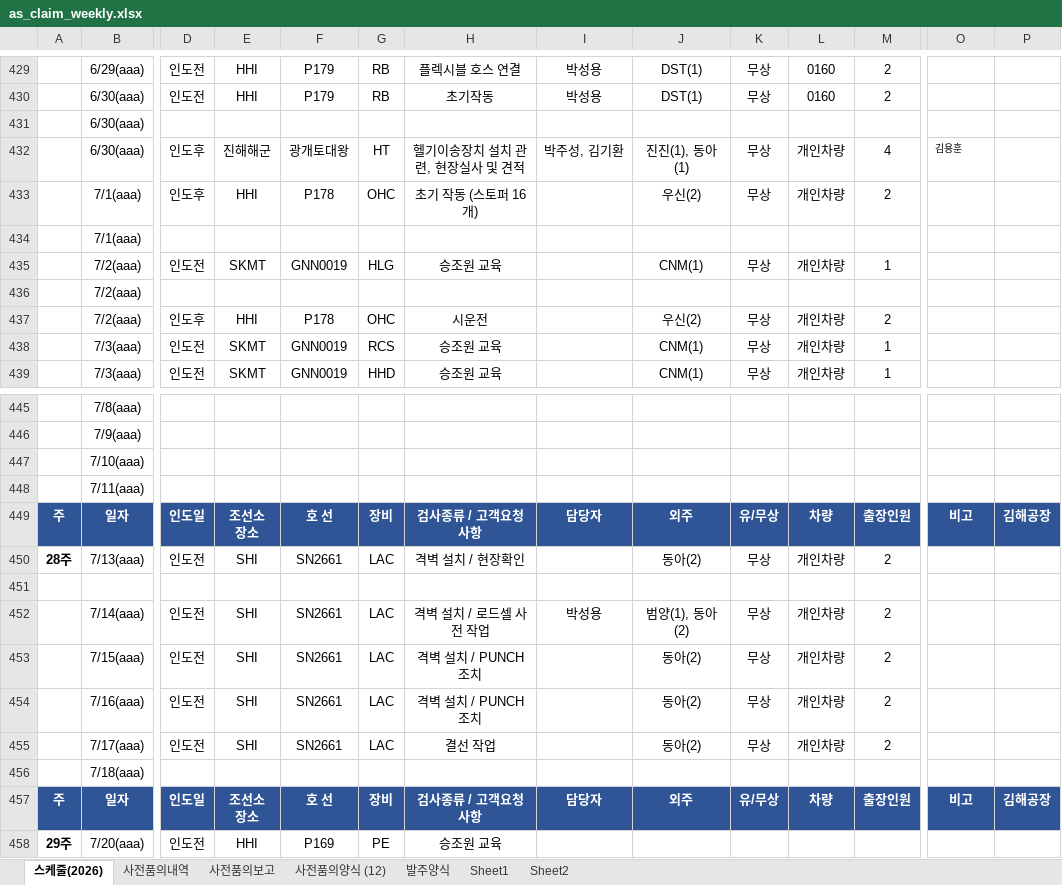
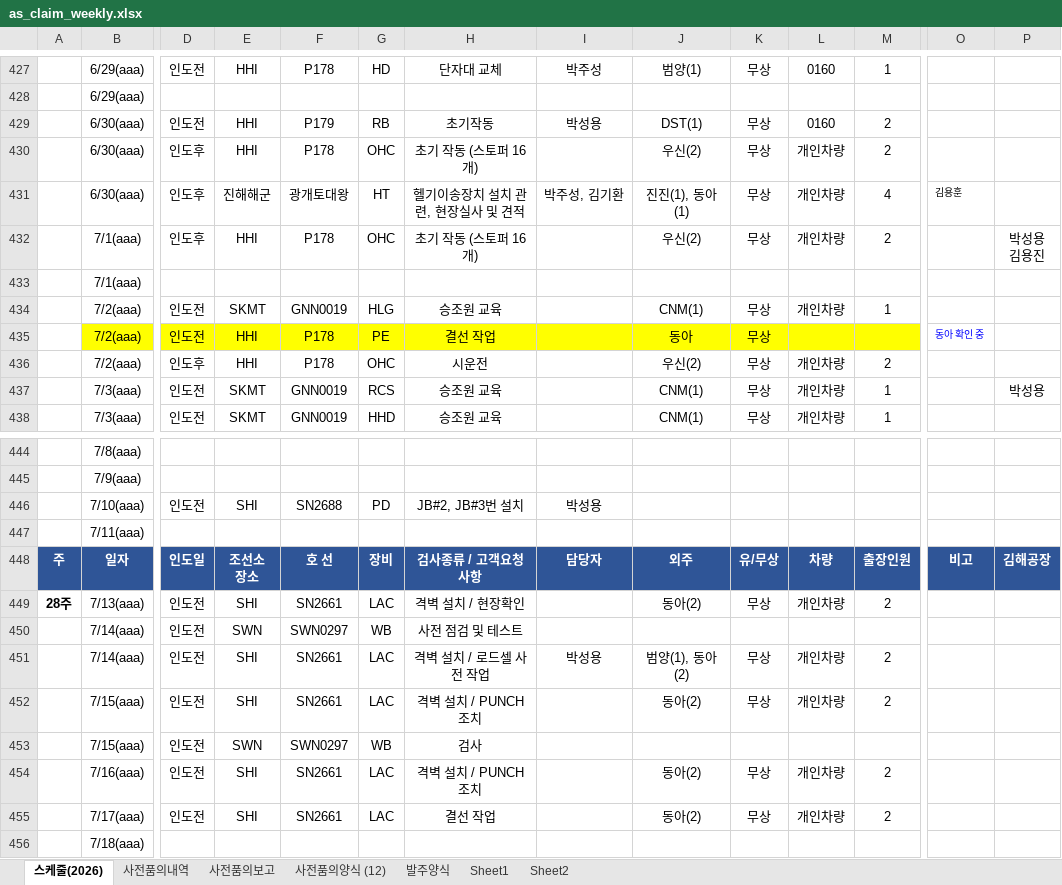
Before and after one commit to andaiga-create/weekly-schedule, an Excel workbook: as_claim_weekly.xlsx, sheet 스케줄(2026), drawn as a sheet; only a part is shown, gaps mark what is left out; the shorter side is filled out with more unchanged rows; values as stored, in another font and other column widths than the file's, no borders; table styles not drawn; removed rows and columns are numbered as before the commit, all else as after; rows hold the shown columns only; ↵ is a line break in a cell; the diff covers the shown part only; the diff names each change by its address in the sheet, - before the commit and + after, or states it on an @@ line.

```diff
--- a/as_claim_weekly.xlsx (sheet 스케줄(2026))
+++ b/as_claim_weekly.xlsx (sheet 스케줄(2026))
-F427: P179
+F427: P178
-G427: RB
+G427: HD
-H427: 플렉시블 호스 연결
+H427: 단자대 교체
-I427: 박성용
+I427: 박주성
-J427: DST(1)
+J427: 범양(1)
-M427: 2
+M427: 1
+row 428:  | 6/29(aaa)
-row 431:  | 6/30(aaa)
+row 430:  | 6/30(aaa) | 인도후 | HHI | P178 | OHC | 초기 작동 (스토퍼 16개) |  | 우신(2) | 무상 | 개인차량 | 2
-P432: (empty)
+P432: 박성용 ↵ 김용진
-row 436:  | 7/2(aaa)
+row 435:  | 7/2(aaa) | 인도전 | HHI | P178 | PE | 결선 작업 |  | 동아 | 무상 |  |  | 동아 확인 중
-P437: (empty)
+P437: 박성용
-row 447:  | 7/10(aaa)
+row 446:  | 7/10(aaa) | 인도전 | SHI | SN2688 | PD | JB#2, JB#3번 설치 | 박성용
-row 450: (empty)
+row 450:  | 7/14(aaa) | 인도전 | SWN | SWN0297 | WB | 사전 점검 및 테스트
+row 453:  | 7/15(aaa) | 인도전 | SWN | SWN0297 | WB | 검사
```
Also changed, not shown: 3 added rows, 4 removed rows and 24 edited cells elsewhere in this sheet.
